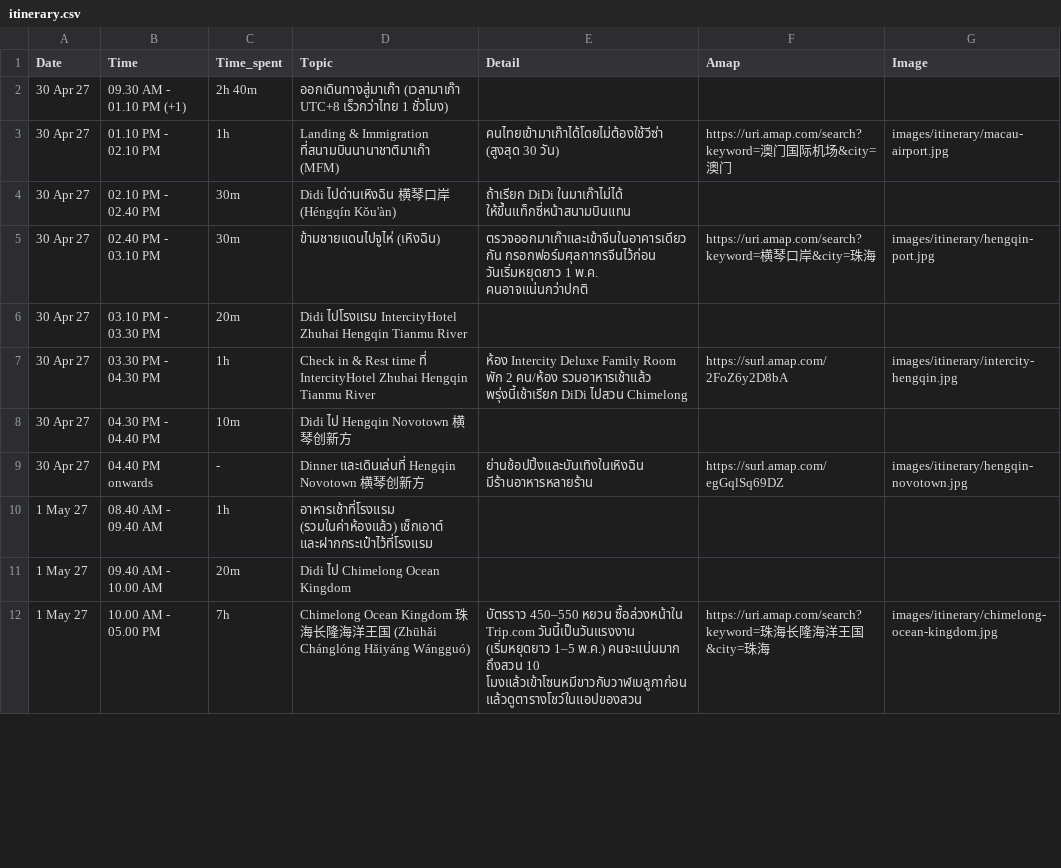
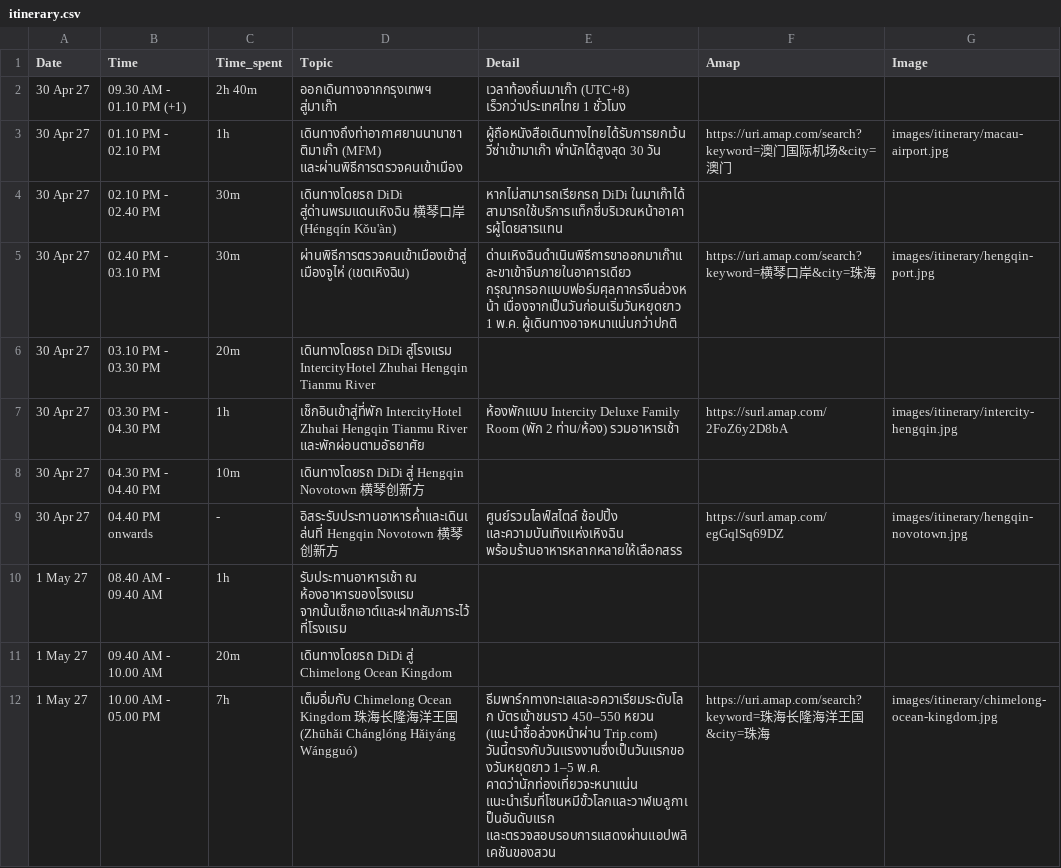
Before and after one commit to asamaliammukda-ux/guangzhou2027, a CSV file: data/itinerary.csv, drawn as a sheet; only a part is shown; the diff covers the shown part only.

```diff
--- a/data/itinerary.csv
+++ b/data/itinerary.csv
@@ -1,12 +1,12 @@
 Date,Time,Time_spent,Topic,Detail,Amap,Image
-30 Apr 27,09.30 AM - 01.10 PM (+1),2h 40m,ออกเดินทางสู่มาเก๊า (เวลามาเก๊า UTC+8 เร็วกว่าไทย 1 ชั่วโมง),,,
-30 Apr 27,01.10 PM - 02.10 PM,1h,Landing & Immigration ที่สนามบินนานาชาติมาเก๊า (MFM),คนไทยเข้ามาเก๊าได้โดยไม่ต้องใช้วีซ่า (สูงสุด 30 วัน),https://uri.amap.com/search?keyword=澳门国际机场&city=澳门,images/itinerary/macau-airport.jpg
-30 Apr 27,02.10 PM - 02.40 PM,30m,Didi ไปด่านเหิงฉิน 横琴口岸 (Héngqín Kǒu'àn),"ถ้าเรียก DiDi ในมาเก๊าไม่ได้ ให้ขึ้นแท็กซี่หน้าสนามบินแทน",,
-30 Apr 27,02.40 PM - 03.10 PM,30m,ข้ามชายแดนไปจูไห่ (เหิงฉิน),"ตรวจออกมาเก๊าและเข้าจีนในอาคารเดียวกัน กรอกฟอร์มศุลกากรจีนไว้ก่อน วันเริ่มหยุดยาว 1 พ.ค. คนอาจแน่นกว่าปกติ",https://uri.amap.com/search?keyword=横琴口岸&city=珠海,images/itinerary/hengqin-port.jpg
-30 Apr 27,03.10 PM - 03.30 PM,20m,Didi ไปโรงแรม IntercityHotel Zhuhai Hengqin Tianmu River,,,
-30 Apr 27,03.30 PM - 04.30 PM,1h,Check in & Rest time ที่ IntercityHotel Zhuhai Hengqin Tianmu River,"ห้อง Intercity Deluxe Family Room พัก 2 คน/ห้อง รวมอาหารเช้าแล้ว พรุ่งนี้เช้าเรียก DiDi ไปสวน Chimelong",https://surl.amap.com/2FoZ6y2D8bA,images/itinerary/intercity-hengqin.jpg
-30 Apr 27,04.30 PM - 04.40 PM,10m,Didi ไป Hengqin Novotown 横琴创新方,,,
-30 Apr 27,04.40 PM onwards,-,Dinner และเดินเล่นที่ Hengqin Novotown 横琴创新方,ย่านช้อปปิ้งและบันเทิงในเหิงฉิน มีร้านอาหารหลายร้าน,https://surl.amap.com/egGqlSq69DZ,images/itinerary/hengqin-novotown.jpg
-1 May 27,08.40 AM - 09.40 AM,1h,อาหารเช้าที่โรงแรม (รวมในค่าห้องแล้ว) เช็กเอาต์ และฝากกระเป๋าไว้ที่โรงแรม,,,
-1 May 27,09.40 AM - 10.00 AM,20m,Didi ไป Chimelong Ocean Kingdom,,,
-1 May 27,10.00 AM - 05.00 PM,7h,Chimelong Ocean Kingdom 珠海长隆海洋王国 (Zhūhǎi Chánglóng Hǎiyáng Wángguó),"บัตรราว 450–550 หยวน ซื้อล่วงหน้าใน Trip.com วันนี้เป็นวันแรงงาน (เริ่มหยุดยาว 1–5 พ.ค.) คนจะแน่นมาก ถึงสวน 10 โมงแล้วเข้าโซนหมีขาวกับวาฬเบลูกาก่อน แล้วดูตารางโชว์ในแอปของสวน",https://uri.amap.com/search?keyword=珠海长隆海洋王国&city=珠海,images/itinerary/chimelong-ocean-kingdom.jpg
+30 Apr 27,09.30 AM - 01.10 PM (+1),2h 40m,ออกเดินทางจากกรุงเทพฯ สู่มาเก๊า,เวลาท้องถิ่นมาเก๊า (UTC+8) เร็วกว่าประเทศไทย 1 ชั่วโมง,,
+30 Apr 27,01.10 PM - 02.10 PM,1h,เดินทางถึงท่าอากาศยานนานาชาติมาเก๊า (MFM) และผ่านพิธีการตรวจคนเข้าเมือง,ผู้ถือหนังสือเดินทางไทยได้รับการยกเว้นวีซ่าเข้ามาเก๊า พำนักได้สูงสุด 30 วัน,https://uri.amap.com/search?keyword=澳门国际机场&city=澳门,images/itinerary/macau-airport.jpg
+30 Apr 27,02.10 PM - 02.40 PM,30m,เดินทางโดยรถ DiDi สู่ด่านพรมแดนเหิงฉิน 横琴口岸 (Héngqín Kǒu'àn),หากไม่สามารถเรียกรถ DiDi ในมาเก๊าได้ สามารถใช้บริการแท็กซี่บริเวณหน้าอาคารผู้โดยสารแทน,,
+30 Apr 27,02.40 PM - 03.10 PM,30m,ผ่านพิธีการตรวจคนเข้าเมืองเข้าสู่เมืองจูไห่ (เขตเหิงฉิน),"ด่านเหิงฉินดำเนินพิธีการขาออกมาเก๊าและขาเข้าจีนภายในอาคารเดียว กรุณากรอกแบบฟอร์มศุลกากรจีนล่วงหน้า เนื่องจากเป็นวันก่อนเริ่มวันหยุดยาว 1 พ.ค. ผู้เดินทางอาจหนาแน่นกว่าปกติ",https://uri.amap.com/search?keyword=横琴口岸&city=珠海,images/itinerary/hengqin-port.jpg
+30 Apr 27,03.10 PM - 03.30 PM,20m,เดินทางโดยรถ DiDi สู่โรงแรม IntercityHotel Zhuhai Hengqin Tianmu River,,,
+30 Apr 27,03.30 PM - 04.30 PM,1h,เช็กอินเข้าสู่ที่พัก IntercityHotel Zhuhai Hengqin Tianmu River และพักผ่อนตามอัธยาศัย,"ห้องพักแบบ Intercity Deluxe Family Room (พัก 2 ท่าน/ห้อง) รวมอาหารเช้า",https://surl.amap.com/2FoZ6y2D8bA,images/itinerary/intercity-hengqin.jpg
+30 Apr 27,04.30 PM - 04.40 PM,10m,เดินทางโดยรถ DiDi สู่ Hengqin Novotown 横琴创新方,,,
+30 Apr 27,04.40 PM onwards,-,อิสระรับประทานอาหารค่ำและเดินเล่นที่ Hengqin Novotown 横琴创新方,ศูนย์รวมไลฟ์สไตล์ ช้อปปิ้ง และความบันเทิงแห่งเหิงฉิน พร้อมร้านอาหารหลากหลายให้เลือกสรร,https://surl.amap.com/egGqlSq69DZ,images/itinerary/hengqin-novotown.jpg
+1 May 27,08.40 AM - 09.40 AM,1h,รับประทานอาหารเช้า ณ ห้องอาหารของโรงแรม จากนั้นเช็กเอาต์และฝากสัมภาระไว้ที่โรงแรม,,,
+1 May 27,09.40 AM - 10.00 AM,20m,เดินทางโดยรถ DiDi สู่ Chimelong Ocean Kingdom,,,
+1 May 27,10.00 AM - 05.00 PM,7h,เต็มอิ่มกับ Chimelong Ocean Kingdom 珠海长隆海洋王国 (Zhūhǎi Chánglóng Hǎiyáng Wángguó),"ธีมพาร์กทางทะเลและอควาเรียมระดับโลก บัตรเข้าชมราว 450–550 หยวน (แนะนำซื้อล่วงหน้าผ่าน Trip.com) วันนี้ตรงกับวันแรงงานซึ่งเป็นวันแรกของวันหยุดยาว 1–5 พ.ค. คาดว่านักท่องเที่ยวจะหนาแน่น แนะนำเริ่มที่โซนหมีขั้วโลกและวาฬเบลูกาเป็นอันดับแรก และตรวจสอบรอบการแสดงผ่านแอปพลิเคชันของสวน",https://uri.amap.com/search?keyword=珠海长隆海洋王国&city=珠海,images/itinerary/chimelong-ocean-kingdom.jpg
```
Also changed, not shown: 51 edited cells elsewhere in this file, 1 other file.
